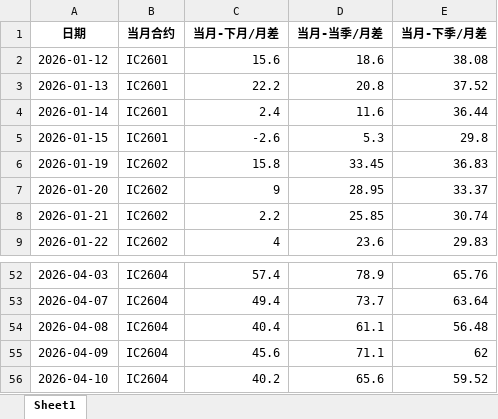
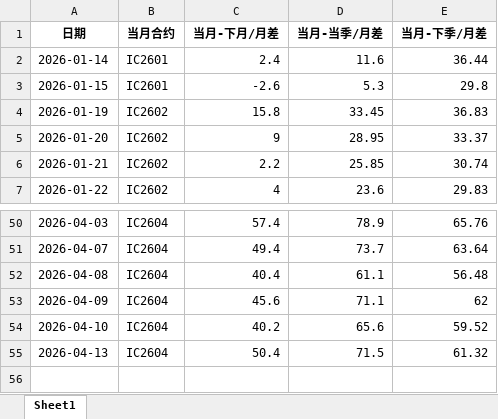
Before and after one commit to small-zhangfish/ic-futures-monitor, an Excel workbook: IC期货基差数据_最终版.xlsx, sheet Sheet1, drawn as a sheet; only a part is shown, gaps mark what is left out; values as stored, in another font and other column widths than the file's, no borders; removed rows and columns are numbered as before the commit, all else as after; the diff names each change by its address in the sheet, - before the commit and + after, or states it on an @@ line.

```diff
--- a/IC期货基差数据_最终版.xlsx (sheet Sheet1)
+++ b/IC期货基差数据_最终版.xlsx (sheet Sheet1)
-row 2: 2026-01-12 | IC2601 | 15.6 | 18.6 | 38.08
-row 3: 2026-01-13 | IC2601 | 22.2 | 20.8 | 37.52
+row 55: 2026-04-13 | IC2604 | 50.4 | 71.5 | 61.32
```
Also changed, not shown: 3 other files.
